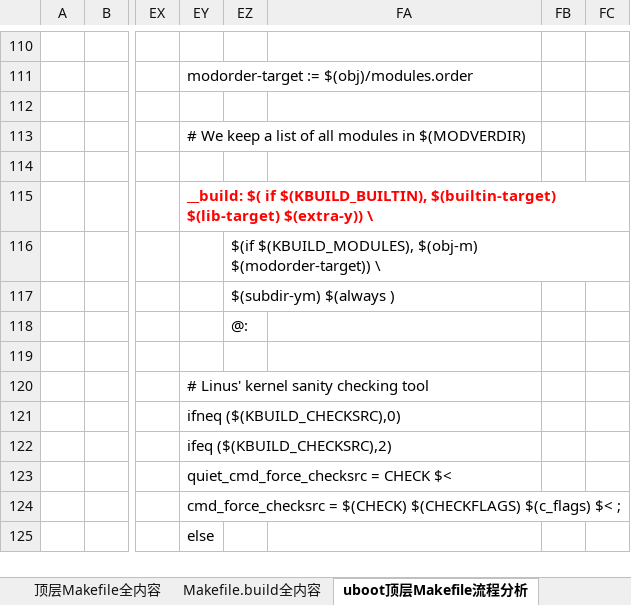
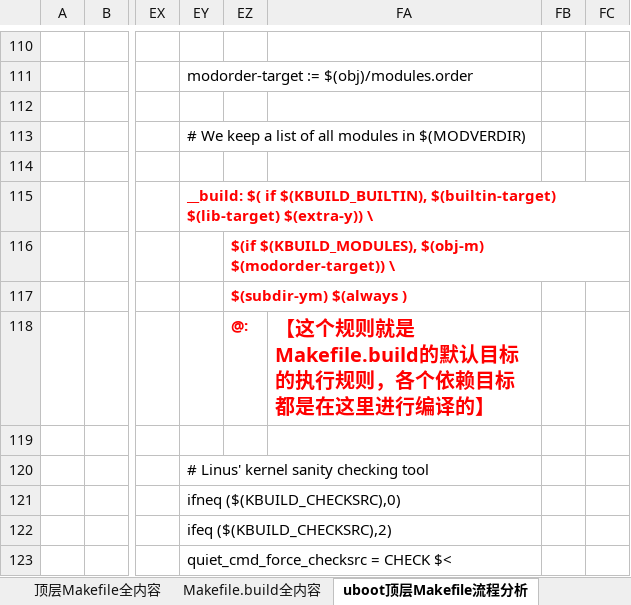
Before and after one commit to hpsprger/wps_files_rocklee, an Excel workbook: uboot_compile_framework.xlsx, sheet uboot顶层Makefile流程分析, drawn as a sheet; only a part is shown, gaps mark what is left out; the shorter side is filled out with more unchanged rows; values as stored, in another font and other column widths than the file's, no borders; charts and pictures not drawn; the diff names each change by its address in the sheet, - before the commit and + after, or states it on an @@ line.

```diff
--- a/uboot_compile_framework.xlsx (sheet uboot顶层Makefile流程分析)
+++ b/uboot_compile_framework.xlsx (sheet uboot顶层Makefile流程分析)
@@ EZ116:EZ118 bold: off → on, text colour: black → #FF0000 @@
-FA118: (empty)
+FA118: 【这个规则就是Makefile.build的默认目标的执行规则，各个依赖目标都是在这里进行编译的】
```
Also changed, not shown: sheet 编译目前最新最全的日志, charts or pictures.
